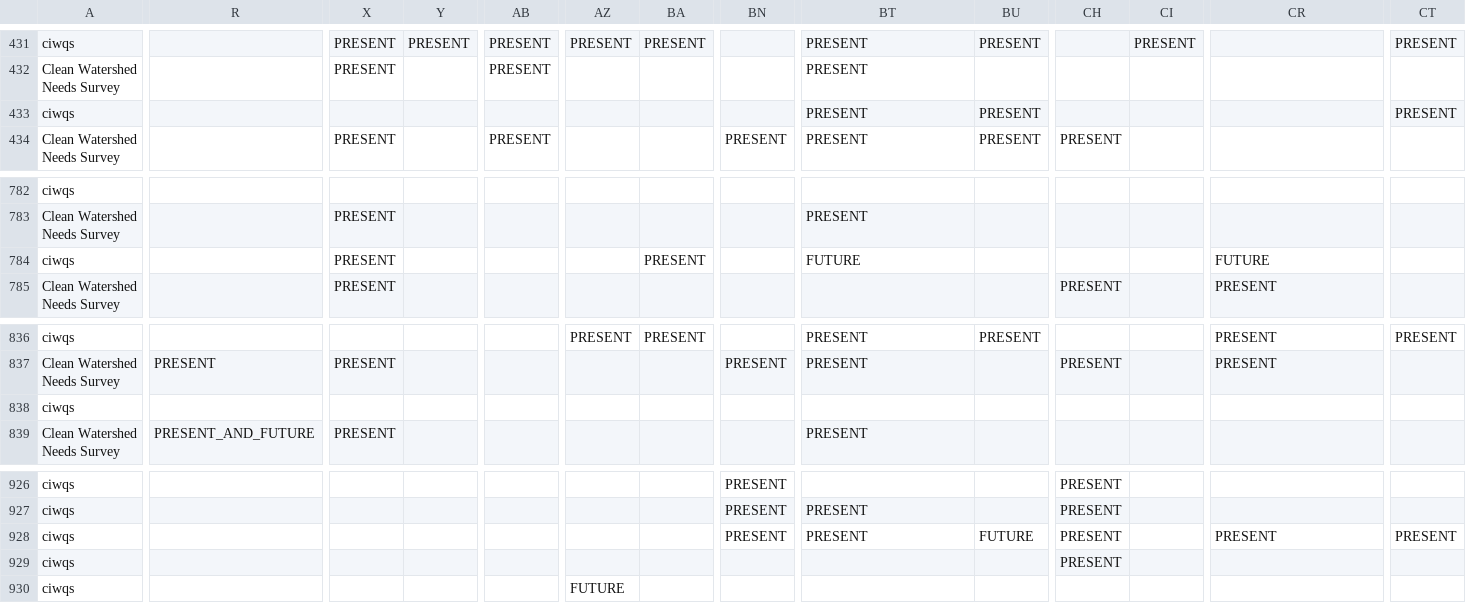
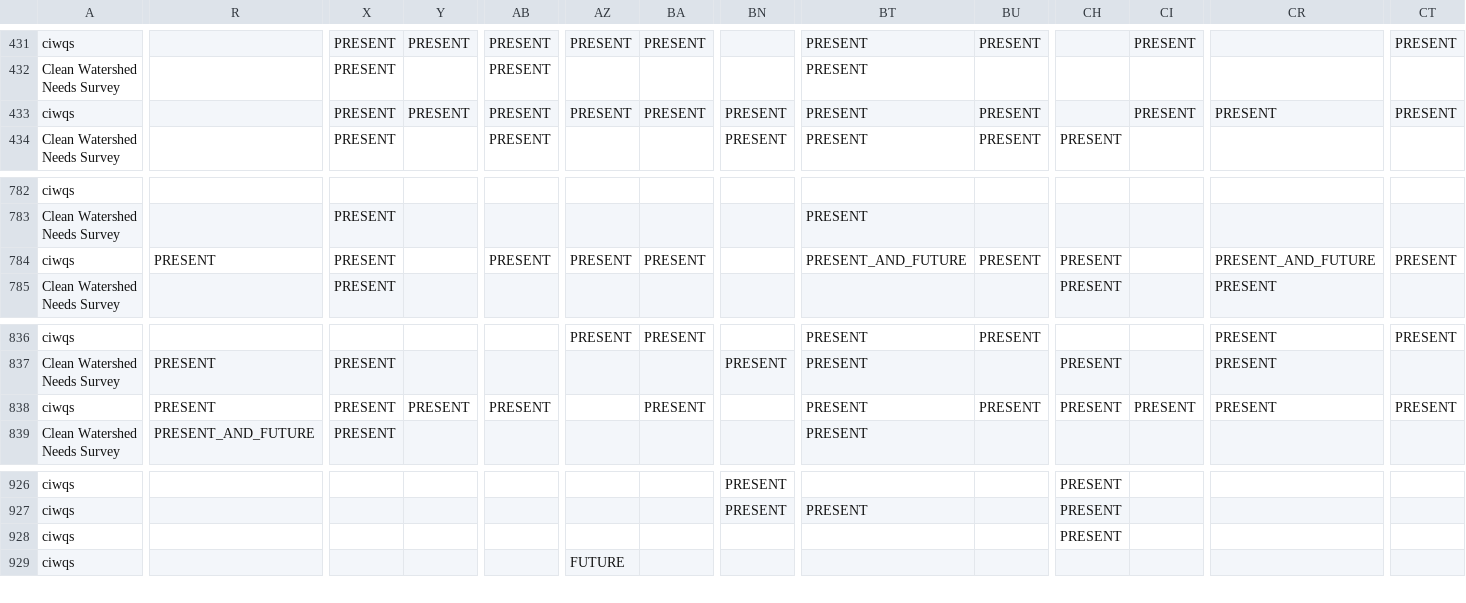
Before and after one commit to we3lab/wwtp-process-extraction, a CSV file: wwtp_process_extraction/output/unit_processes_by_facility.csv, drawn as a sheet; only a part is shown, gaps mark what is left out; rows hold the shown columns only; the diff covers the shown part only; the diff names each change by its address in the sheet, - before the commit and + after, or states it on an @@ line.

Commit message:
Separating out unmatched CIWQS facilities (not in cwns) in figure 5
Renaming figures 4-5

```diff
--- a/wwtp_process_extraction/output/unit_processes_by_facility.csv
+++ b/wwtp_process_extraction/output/unit_processes_by_facility.csv
-X433: (empty)
+X433: PRESENT
-Y433: (empty)
+Y433: PRESENT
-AB433: (empty)
+AB433: PRESENT
-AZ433: (empty)
+AZ433: PRESENT
-BA433: (empty)
+BA433: PRESENT
-BN433: (empty)
+BN433: PRESENT
-CI433: (empty)
+CI433: PRESENT
-CR433: (empty)
+CR433: PRESENT
-R784: (empty)
+R784: PRESENT
-AB784: (empty)
+AB784: PRESENT
-AZ784: (empty)
+AZ784: PRESENT
-BT784: FUTURE
+BT784: PRESENT_AND_FUTURE
-BU784: (empty)
+BU784: PRESENT
-CH784: (empty)
+CH784: PRESENT
-CR784: FUTURE
+CR784: PRESENT_AND_FUTURE
-CT784: (empty)
+CT784: PRESENT
-R838: (empty)
+R838: PRESENT
-X838: (empty)
+X838: PRESENT
-Y838: (empty)
+Y838: PRESENT
-AB838: (empty)
+AB838: PRESENT
-BA838: (empty)
+BA838: PRESENT
-BT838: (empty)
+BT838: PRESENT
-BU838: (empty)
+BU838: PRESENT
-CH838: (empty)
+CH838: PRESENT
-CI838: (empty)
+CI838: PRESENT
-CR838: (empty)
+CR838: PRESENT
-CT838: (empty)
+CT838: PRESENT
-row 928: ciwqs |  |  |  |  |  |  | PRESENT | PRESENT | FUTURE | PRESENT |  | PRESENT | PRESENT
```
Also changed, not shown: 69 edited cells elsewhere in this file, wwtp_process_extraction/output/ghg/ca_ghg_summary.csv, wwtp_process_extraction/output/needs/ca_needs_by_year.csv, 28 other files.
